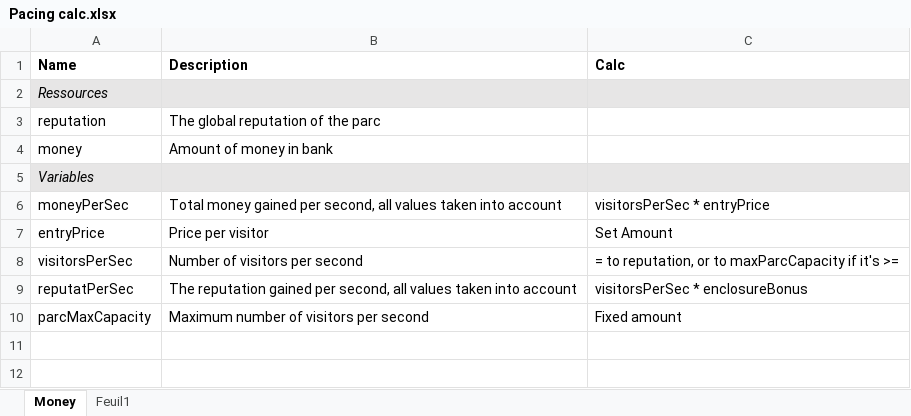
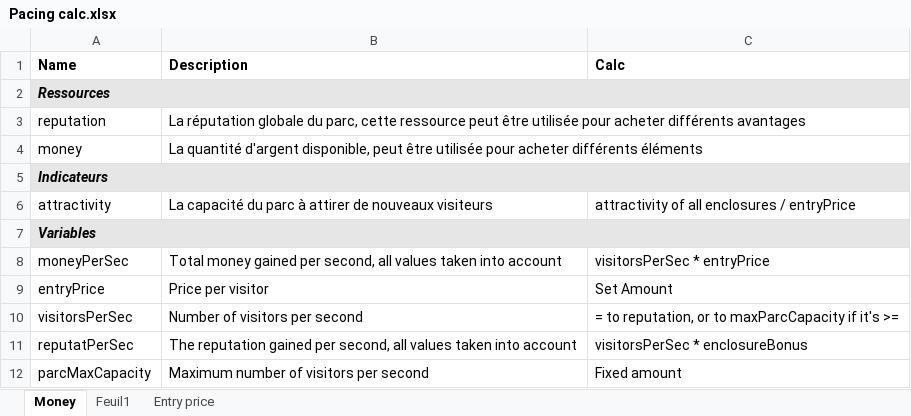
Before and after one commit to Herzele/Ark, an Excel workbook: Bonus/Pacing calc.xlsx, sheet Money, drawn as a sheet; values as stored, in another font and other column widths than the file's, no borders; addresses are those after the commit; the diff names each change by its address in the sheet, - before the commit and + after, or states it on an @@ line.

```diff
--- a/Bonus/Pacing calc.xlsx (sheet Money)
+++ b/Bonus/Pacing calc.xlsx (sheet Money)
+sheet tab: Entry price
-A2 bold: off
+A2 bold: on
+A2:C2 merged
-B3 (Description): The global reputation of the parc
+B3 (Description): La réputation globale du parc, cette ressource peut être utilisée pour acheter différents avantages
-B4 (Description): Amount of money in bank
+B4 (Description): La quantité d'argent disponible, peut être utilisée pour acheter différents éléments
+row 5: Indicateurs
+row 6: attractivity | La capacité du parc à attirer de nouveaux visiteurs | attractivity of all enclosures / entryPrice
-A7 bold: off
+A7 bold: on
+A7:C7 merged
```
Also changed, not shown: 7 other files.
